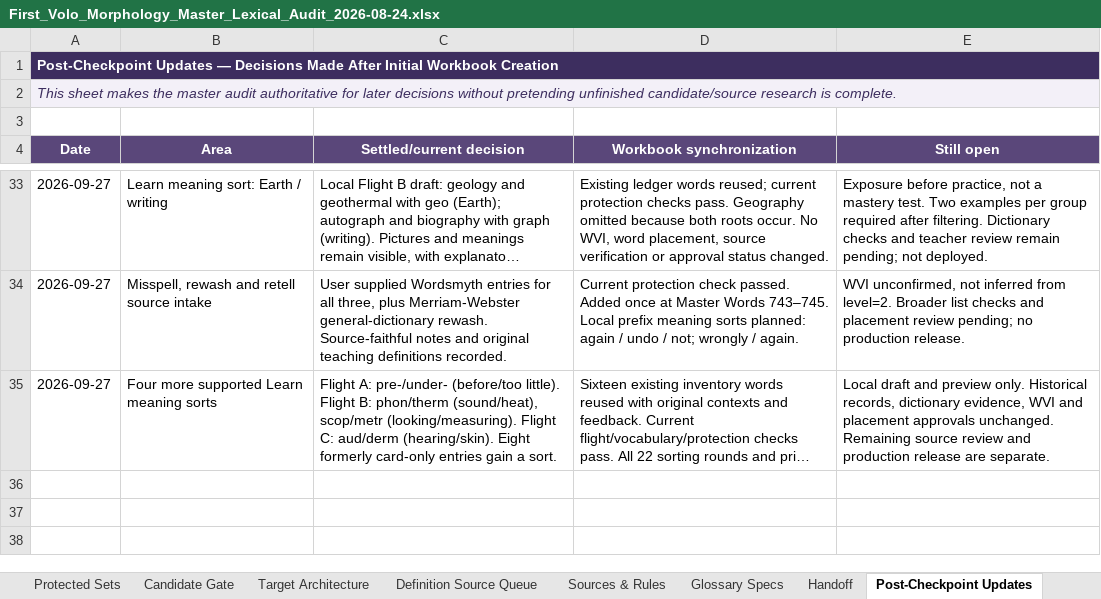
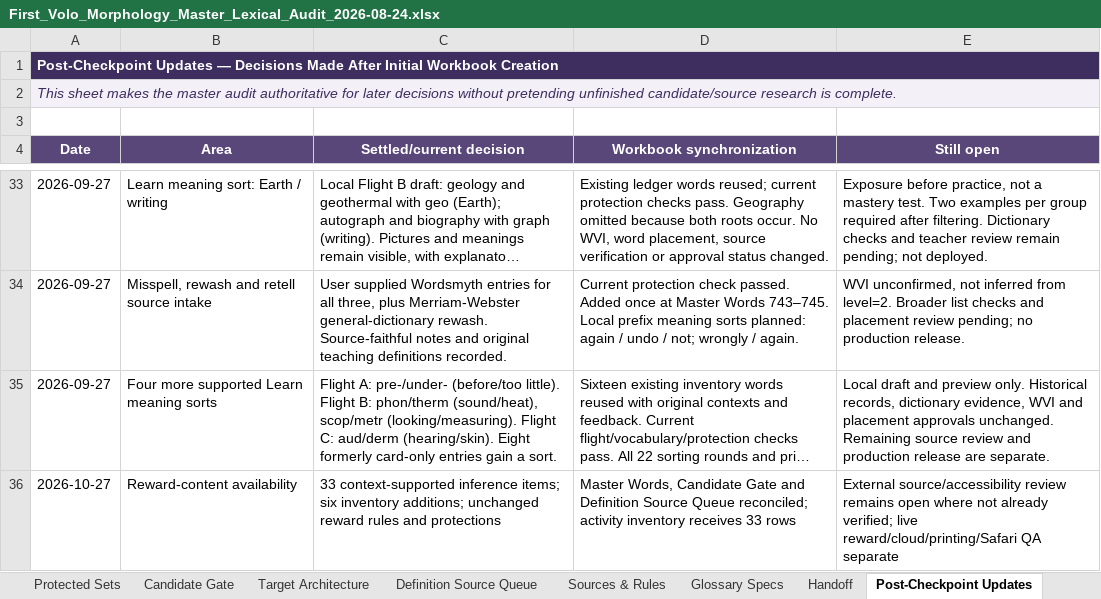
Before and after one commit to firstvololearning-ctrl/First-Volo-Morphology, an Excel workbook: audits/lexical/First_Volo_Morphology_Master_Lexical_Audit_2026-08-24.xlsx, sheet Post-Checkpoint Updates, drawn as a sheet; only a part is shown, gaps mark what is left out; long unchanged cells end in …; values as stored, in another font and other column widths than the file's, no borders; the diff names each change by its address in the sheet, - before the commit and + after, or states it on an @@ line.

Commit message:
Reconcile Morphology workbooks and preserve conditional practice supports

```diff
--- a/audits/lexical/First_Volo_Morphology_Master_Lexical_Audit_2026-08-24.xlsx (sheet Post-Checkpoint Updates)
+++ b/audits/lexical/First_Volo_Morphology_Master_Lexical_Audit_2026-08-24.xlsx (sheet Post-Checkpoint Updates)
+row 36: 2026-10-27 | Reward-content availability | 33 context-supported inference items; six inventory additions; unchanged reward rules and protections | Master Words, Candidate Gate and Definition Source Queue reconciled; activity inventory receives 33 rows | External source/accessibility review remains open where not already verified; live reward/cloud/printing/Safari QA separate
```
Also changed, not shown: sheet Master Words, sheet Candidate Gate, sheet Definition Source Queue, sheet Handoff, sheet Dashboard, 8 other files.
